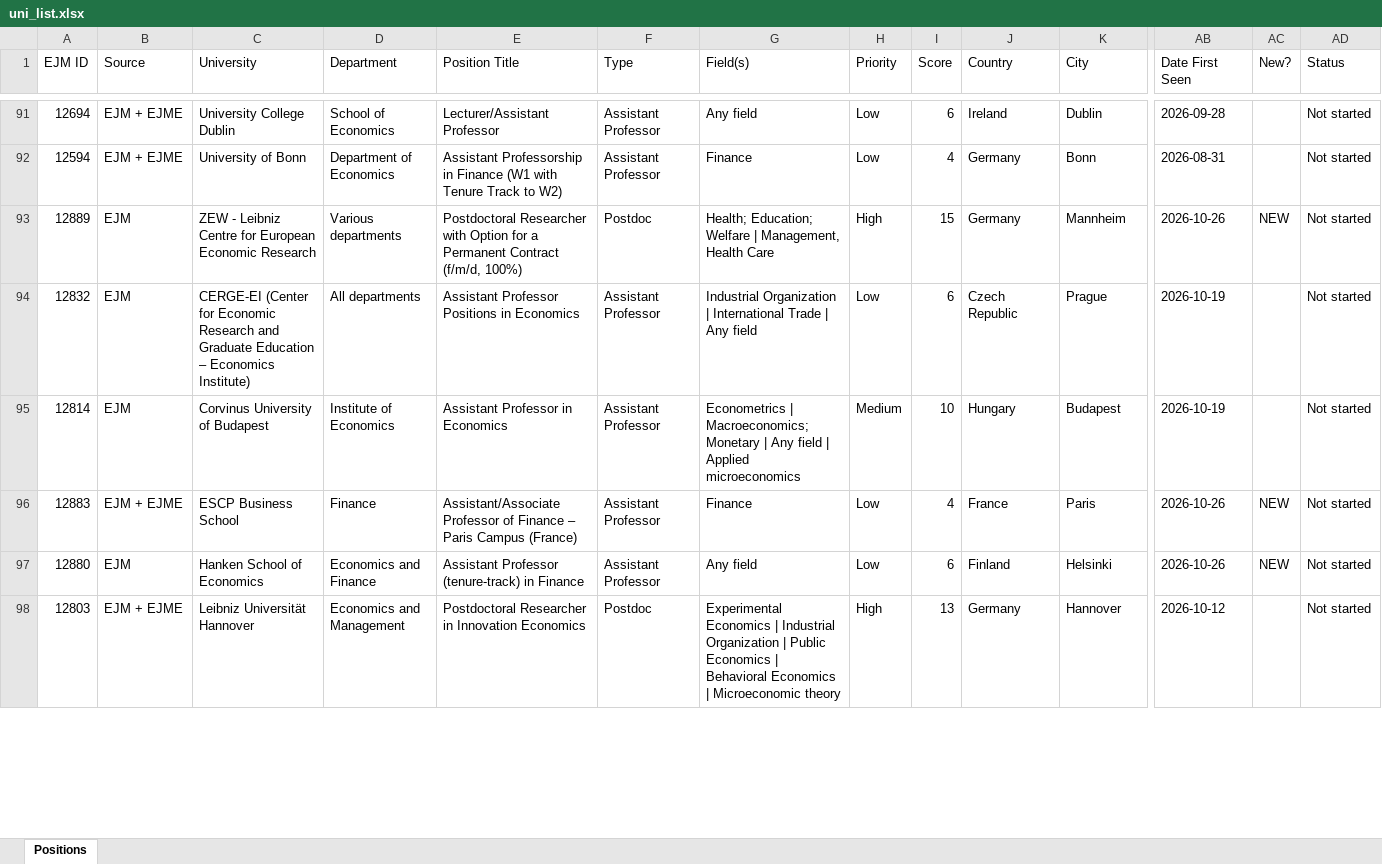
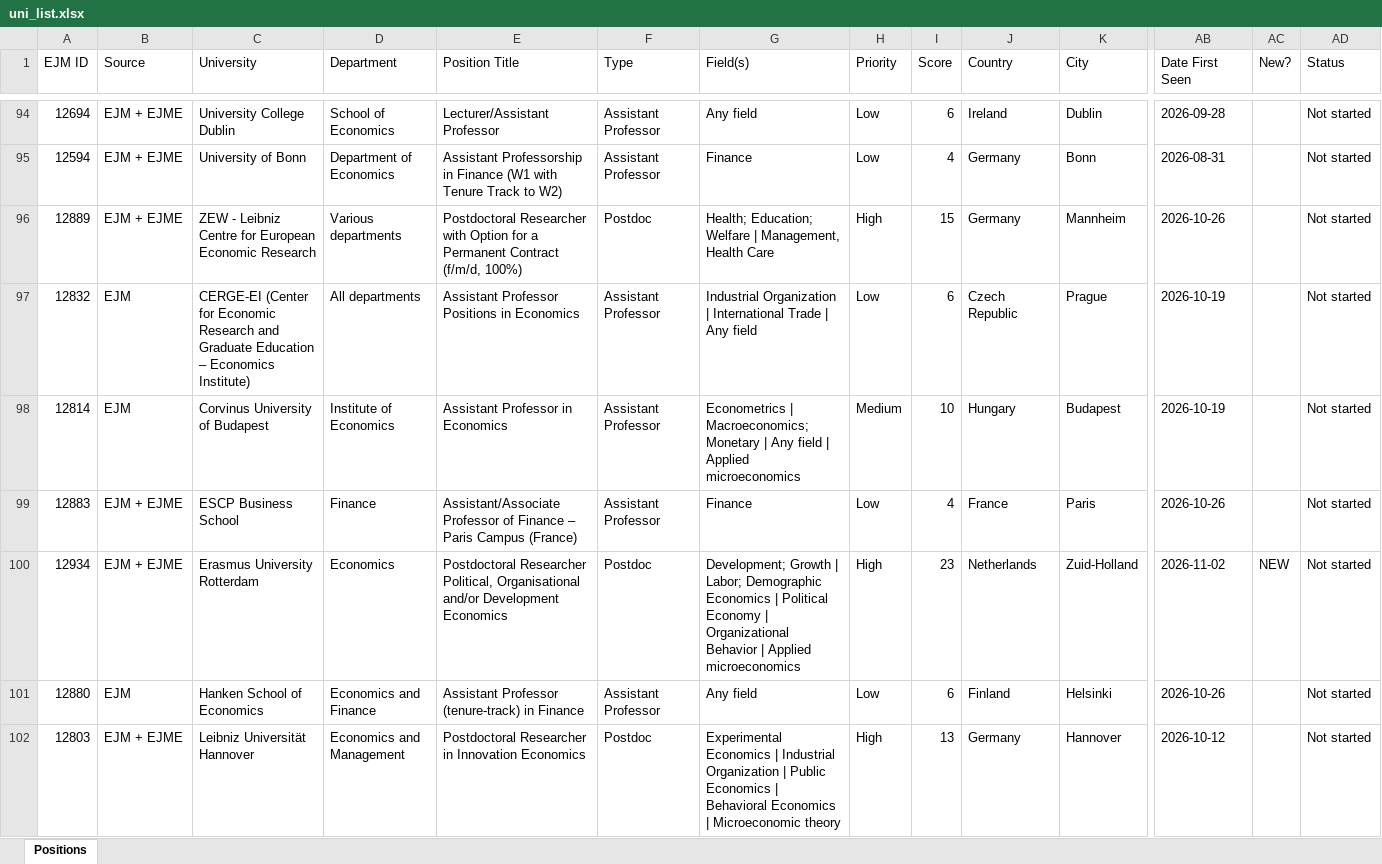
Before and after one commit to fondomathias/Job-Tracker-Web, an Excel workbook: scraper/uni_list.xlsx, sheet Positions, drawn as a sheet; only a part is shown, gaps mark what is left out; values as stored, in another font and other column widths than the file's, no cell formats; addresses are those after the commit; rows hold the shown columns only; the diff covers the shown part only; the diff names each change by its address in the sheet, - before the commit and + after, or states it on an @@ line.

```diff
--- a/scraper/uni_list.xlsx (sheet Positions)
+++ b/scraper/uni_list.xlsx (sheet Positions)
-B96 (Source): EJM
+B96 (Source): EJM + EJME
-AC96 (New?): NEW
+AC96 (New?): (empty)
-AC99 (New?): NEW
+AC99 (New?): (empty)
+row 100: 12934 | EJM + EJME | Erasmus University Rotterdam | Economics | Postdoctoral Researcher Political, Organisational and/or Development Economics | Postdoc | Development; Growth | Labor; Demographic Economics | Political Economy | Organizational Behavior | Applied microeconomics | High | 23 | Netherlands | Zuid-Holland | 2026-11-02 | NEW | Not started
-AC101 (New?): NEW
+AC101 (New?): (empty)
```
Also changed, not shown: 25 added rows and 32 edited cells elsewhere in this sheet, cell formats, scraper/linkedin_list.xlsx, 1 other file.
